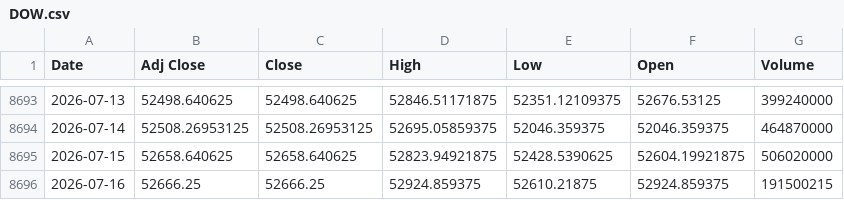
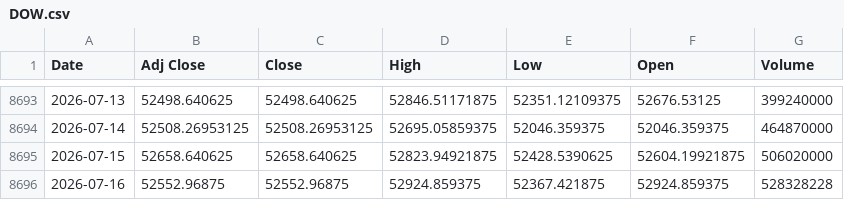
Before and after one commit to khemosu99-bit/overnight-kr, a CSV file: data/raw/DOW.csv, drawn as a sheet; only a part is shown, gaps mark what is left out.

```diff
--- a/data/raw/DOW.csv
+++ b/data/raw/DOW.csv
@@ -8695,2 +8695,2 @@ Date,Adj Close,Close,High,Low,Open,Volume
 2026-07-15,52658.640625,52658.640625,52823.94921875,52428.5390625,52604.19921875,506020000
-2026-07-16,52666.25,52666.25,52924.859375,52610.21875,52924.859375,191500215
+2026-07-16,52552.96875,52552.96875,52924.859375,52367.421875,52924.859375,528328228
```
Also changed, not shown: data/raw/EWY.csv, data/raw/KOSDAQ.csv, 30 other files.
